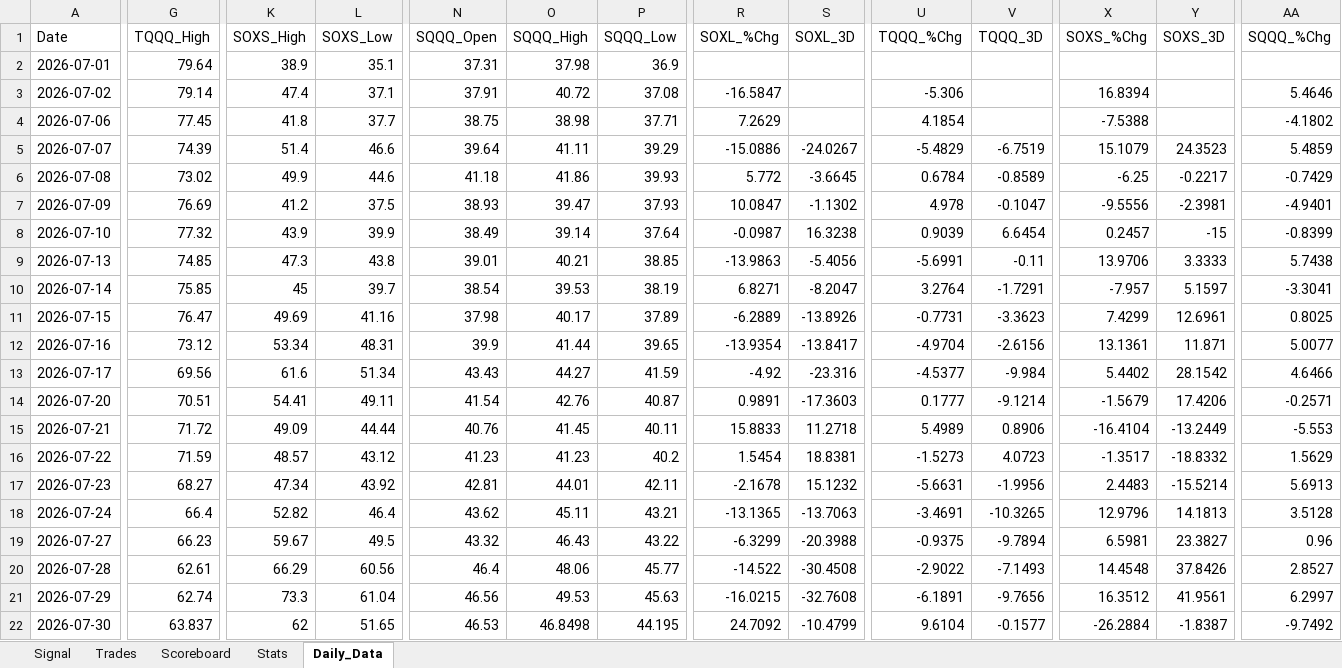
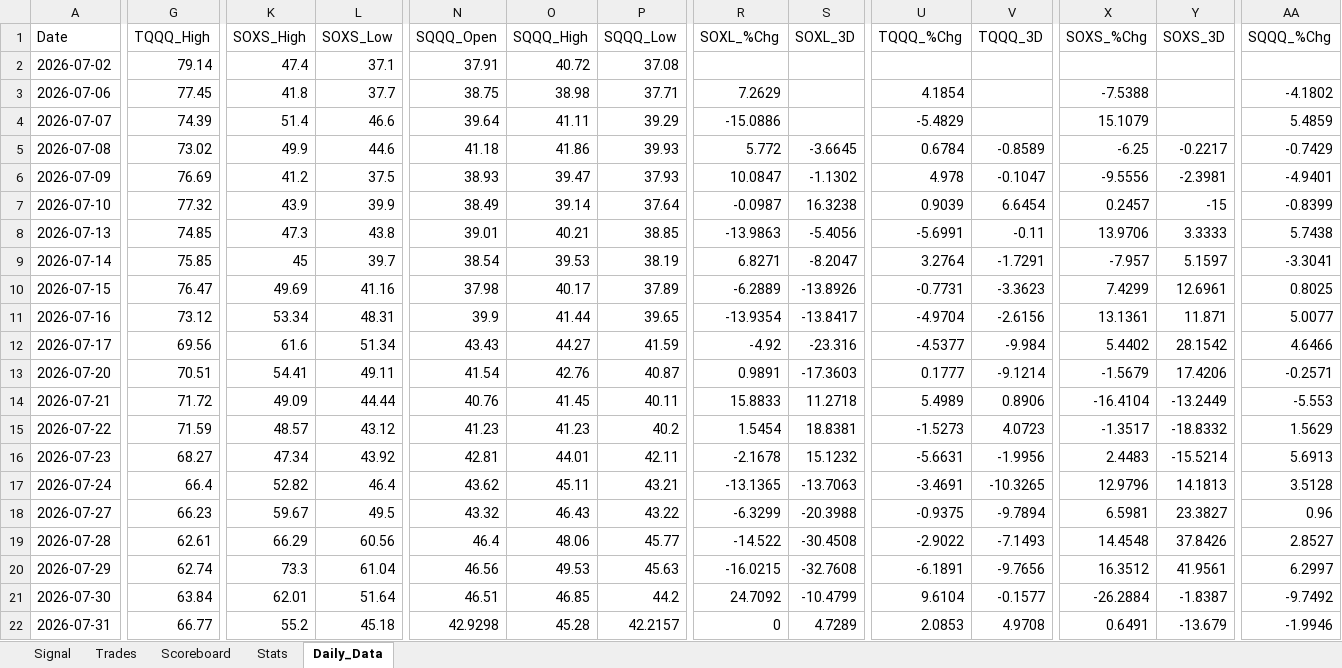
Before and after one commit to mrpink970/4-etf-trading-plan, an Excel workbook: 4_ETF_Trading_Workbook_Template.xlsx, sheet Daily_Data, drawn as a sheet; only a part is shown, gaps mark what is left out; values as stored, in another font and other column widths than the file's, no borders; removed rows and columns are numbered as before the commit, all else as after; rows hold the shown columns only; the diff covers the shown part only; the diff names each change by its address in the sheet, - before the commit and + after, or states it on an @@ line.

```diff
--- a/4_ETF_Trading_Workbook_Template.xlsx (sheet Daily_Data)
+++ b/4_ETF_Trading_Workbook_Template.xlsx (sheet Daily_Data)
-row 2: 2026-07-01 | 79.64 | 38.9 | 35.1 | 37.31 | 37.98 | 36.9
-R2 (SOXL_%Chg): -16.5847
+R2 (SOXL_%Chg): (empty)
-U2 (TQQQ_%Chg): -5.306
+U2 (TQQQ_%Chg): (empty)
-X2 (SOXS_%Chg): 16.8394
+X2 (SOXS_%Chg): (empty)
-AA2 (SQQQ_%Chg): 5.4646
+AA2 (SQQQ_%Chg): (empty)
-S4 (SOXL_3D): -24.0267
+S4 (SOXL_3D): (empty)
-V4 (TQQQ_3D): -6.7519
+V4 (TQQQ_3D): (empty)
-Y4 (SOXS_3D): 24.3523
+Y4 (SOXS_3D): (empty)
-G21 (TQQQ_High): 63.837
+G21 (TQQQ_High): 63.84
-K21 (SOXS_High): 62
+K21 (SOXS_High): 62.01
-L21 (SOXS_Low): 51.65
+L21 (SOXS_Low): 51.64
-N21 (SQQQ_Open): 46.53
+N21 (SQQQ_Open): 46.51
-O21 (SQQQ_High): 46.8498
+O21 (SQQQ_High): 46.85
-P21 (SQQQ_Low): 44.195
+P21 (SQQQ_Low): 44.2
+row 22: 2026-07-31 | 66.77 | 55.2 | 45.18 | 42.9298 | 45.28 | 42.2157 | 0 | 4.7289 | 2.0853 | 4.9708 | 0.6491 | -13.679 | -1.9946
```
Also changed, not shown: 5 edited cells elsewhere in this sheet, sheet Signal.
